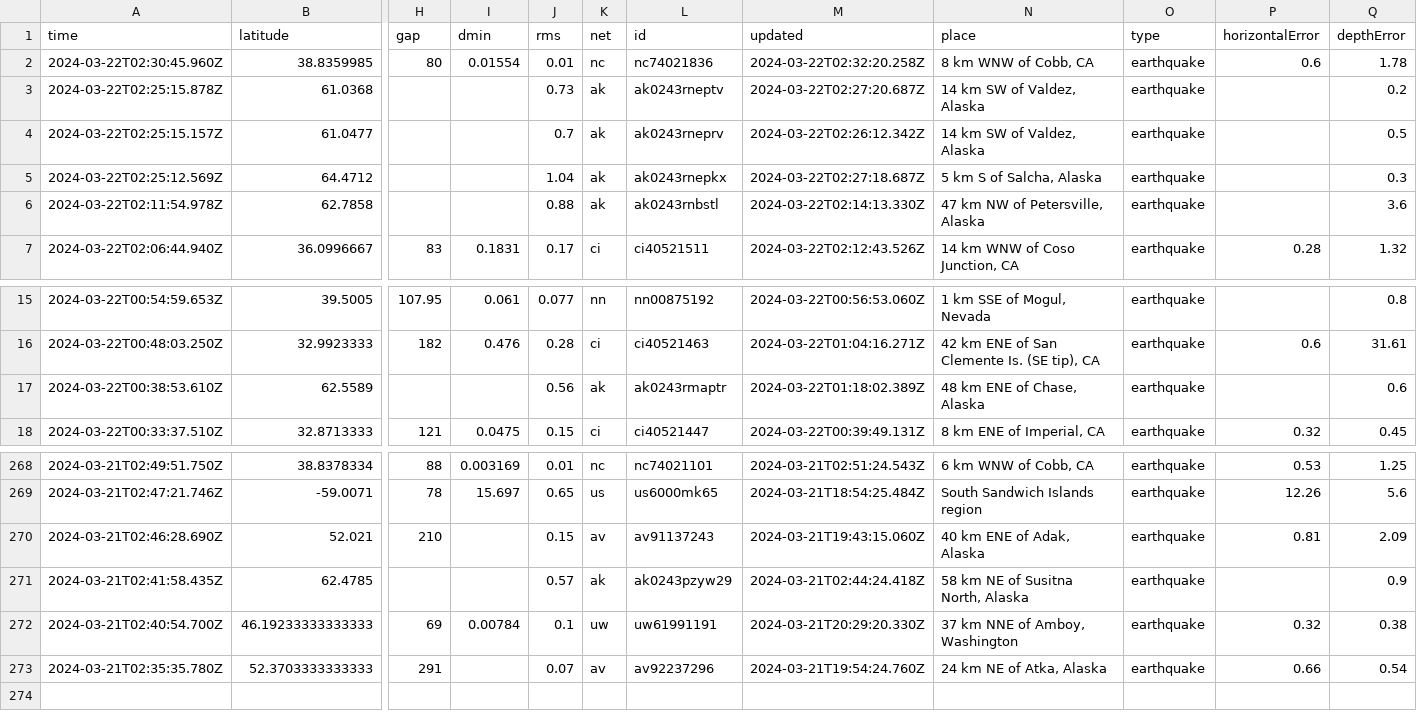
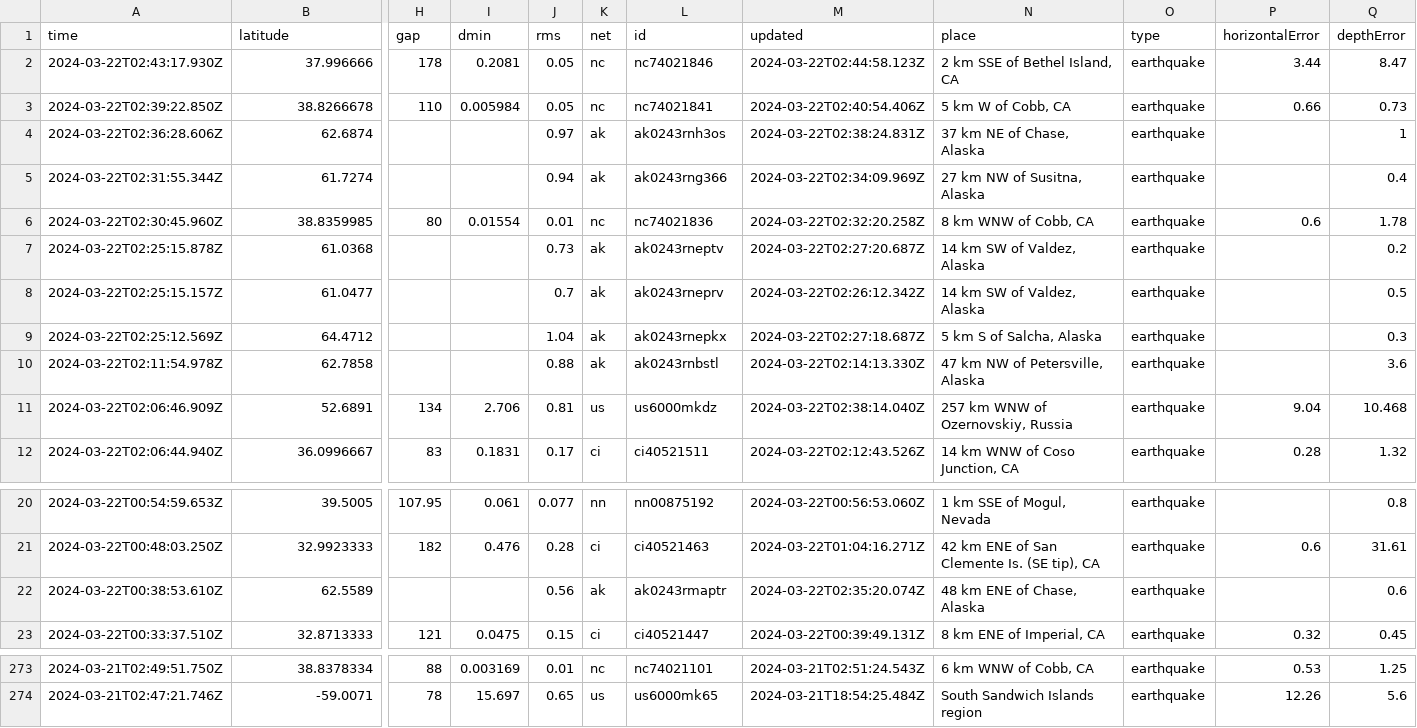
Before and after one commit to namakshenas/Github-Action-Data-Pipeline, a CSV file: usgs_current.csv, drawn as a sheet; only a part is shown, gaps mark what is left out; removed rows and columns are numbered as before the commit, all else as after; rows hold the shown columns only; the diff names each change by its address in the sheet, - before the commit and + after, or states it on an @@ line.

Commit message:
Latest data: Fri Mar 22 02:47:21 UTC 2024

```diff
--- a/usgs_current.csv
+++ b/usgs_current.csv
+row 2: 2024-03-22T02:43:17.930Z | 37.996666 | 178 | 0.2081 | 0.05 | nc | nc74021846 | 2024-03-22T02:44:58.123Z | 2 km SSE of Bethel Island, CA | earthquake | 3.44 | 8.47
+row 3: 2024-03-22T02:39:22.850Z | 38.8266678 | 110 | 0.005984 | 0.05 | nc | nc74021841 | 2024-03-22T02:40:54.406Z | 5 km W of Cobb, CA | earthquake | 0.66 | 0.73
+row 4: 2024-03-22T02:36:28.606Z | 62.6874 |  |  | 0.97 | ak | ak0243rnh3os | 2024-03-22T02:38:24.831Z | 37 km NE of Chase, Alaska | earthquake |  | 1
+row 5: 2024-03-22T02:31:55.344Z | 61.7274 |  |  | 0.94 | ak | ak0243rng366 | 2024-03-22T02:34:09.969Z | 27 km NW of Susitna, Alaska | earthquake |  | 0.4
+row 11: 2024-03-22T02:06:46.909Z | 52.6891 | 134 | 2.706 | 0.81 | us | us6000mkdz | 2024-03-22T02:38:14.040Z | 257 km WNW of Ozernovskiy, Russia | earthquake | 9.04 | 10.468
-M22 (updated): 2024-03-22T01:18:02.389Z
+M22 (updated): 2024-03-22T02:35:20.074Z
-row 270: 2024-03-21T02:46:28.690Z | 52.021 | 210 |  | 0.15 | av | av91137243 | 2024-03-21T19:43:15.060Z | 40 km ENE of Adak, Alaska | earthquake | 0.81 | 2.09
-row 271: 2024-03-21T02:41:58.435Z | 62.4785 |  |  | 0.57 | ak | ak0243pzyw29 | 2024-03-21T02:44:24.418Z | 58 km NE of Susitna North, Alaska | earthquake |  | 0.9
-row 272: 2024-03-21T02:40:54.700Z | 46.19233333333333 | 69 | 0.00784 | 0.1 | uw | uw61991191 | 2024-03-21T20:29:20.330Z | 37 km NNE of Amboy, Washington | earthquake | 0.32 | 0.38
-row 273: 2024-03-21T02:35:35.780Z | 52.3703333333333 | 291 |  | 0.07 | av | av92237296 | 2024-03-21T19:54:24.760Z | 24 km NE of Atka, Alaska | earthquake | 0.66 | 0.54
```
